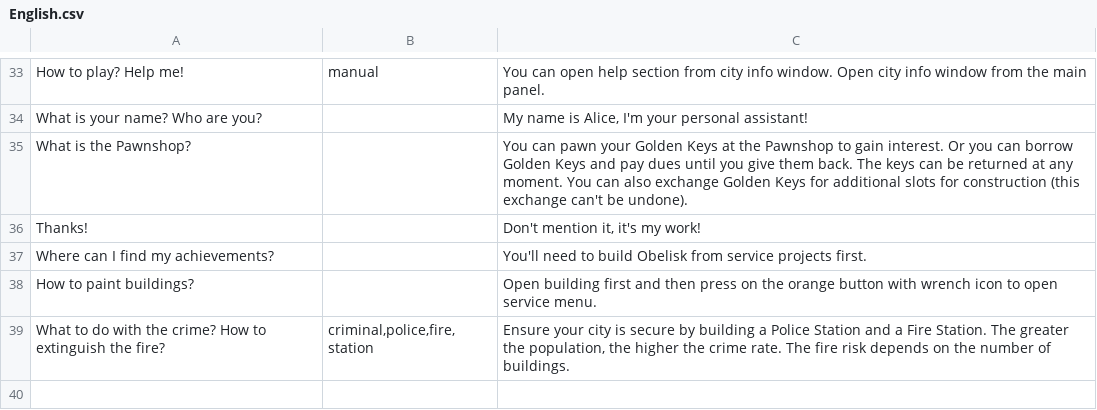
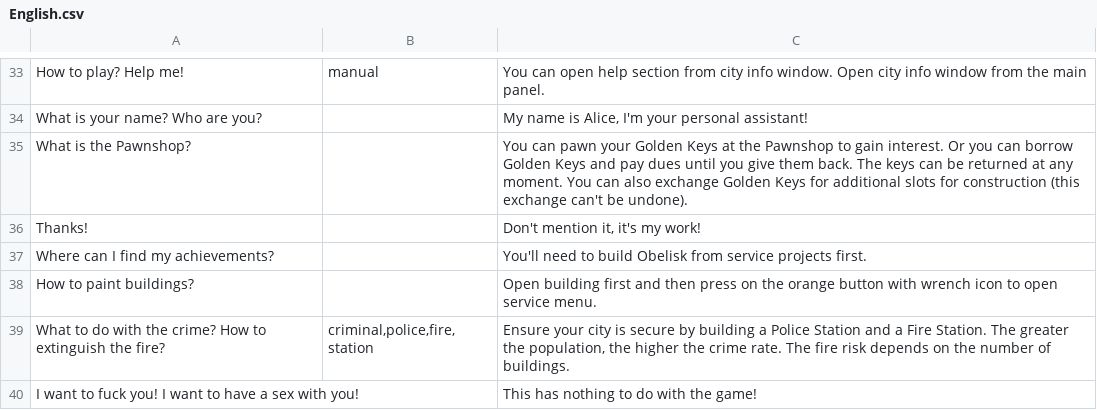
Before and after one commit to hippogamesunity/GameParams, a CSV file: TapTapBuilder/Assistant/English.csv, drawn as a sheet; only a part is shown, gaps mark what is left out; the diff names each change by its address in the sheet, - before the commit and + after, or states it on an @@ line.

```diff
--- a/TapTapBuilder/Assistant/English.csv
+++ b/TapTapBuilder/Assistant/English.csv
+row 40: I want to fuck you! I want to have a sex with you! |  | This has nothing to do with the game!
```
Also changed, not shown: 4 other files.
